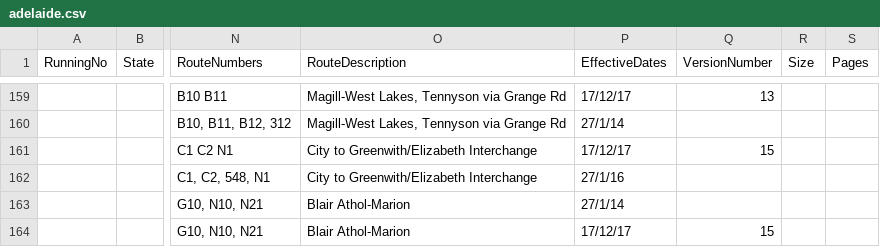
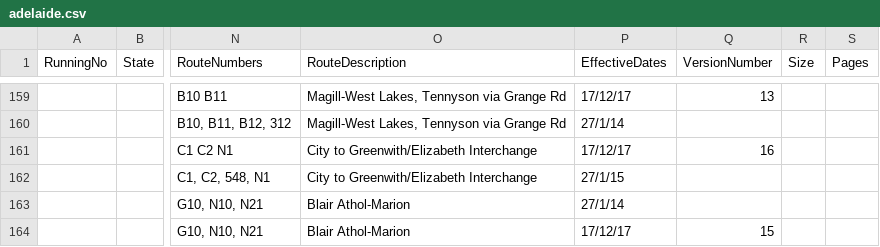
Before and after one commit to austta/austta.org.au, a CSV file: _data/adelaide.csv, drawn as a sheet; only a part is shown, gaps mark what is left out; the diff names each change by its address in the sheet, - before the commit and + after, or states it on an @@ line.

Commit message:
Fix versions for C1 (swap 15 and 16)

```diff
--- a/_data/adelaide.csv
+++ b/_data/adelaide.csv
-Q161 (VersionNumber): 15
+Q161 (VersionNumber): 16
-P162 (EffectiveDates): 27/1/16
+P162 (EffectiveDates): 27/1/15
```
